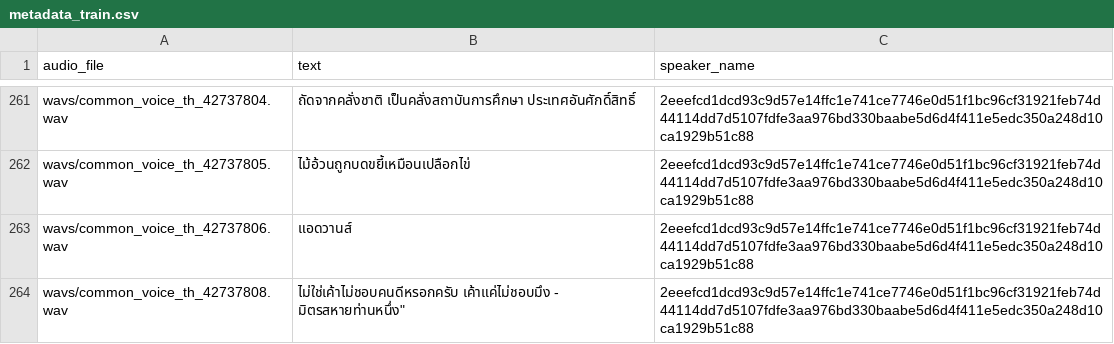
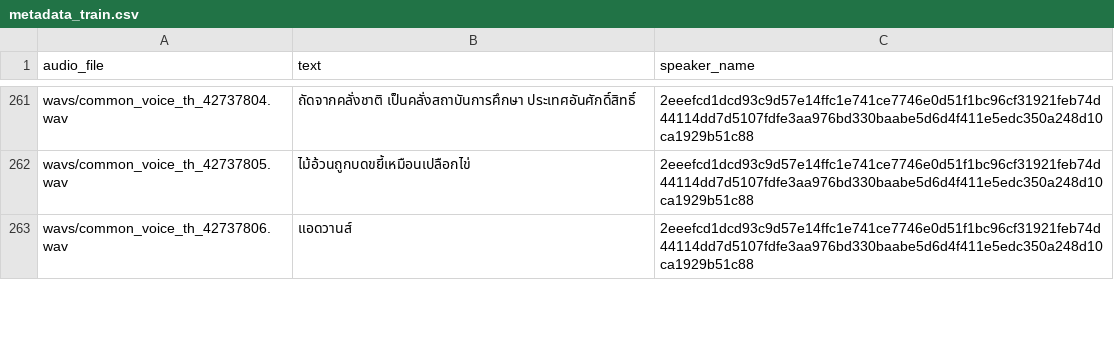
Before and after one commit to ThiraphongmZOZ/train, a CSV file: metadata_train.csv, drawn as a sheet; only a part is shown, gaps mark what is left out; removed rows and columns are numbered as before the commit, all else as after; the diff covers the shown part only; the diff names each change by its address in the sheet, - before the commit and + after, or states it on an @@ line.

Commit message:
Train01

```diff
--- a/metadata_train.csv
+++ b/metadata_train.csv
-row 264: wavs/common_voice_th_42737808.wav | ไม่ใช่เค้าไม่ชอบคนดีหรอกครับ เค้าแค่ไม่ชอบมึง - มิตรสหายท่านหนึ่ง" | 2eeefcd1dcd93c9d57e14ffc1e741ce7746e0d51f1bc96cf31921feb74d44114dd7d5107fdfe3aa976bd330baabe5d6d4f411e5edc350a248d10ca1929b51c88
```
Also changed, not shown: 7 added rows and 6 removed rows elsewhere in this file, metadata_eval.csv, 46 other files.
